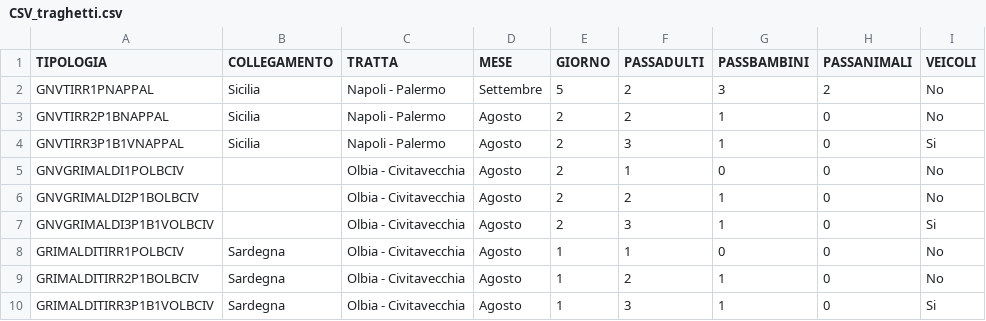
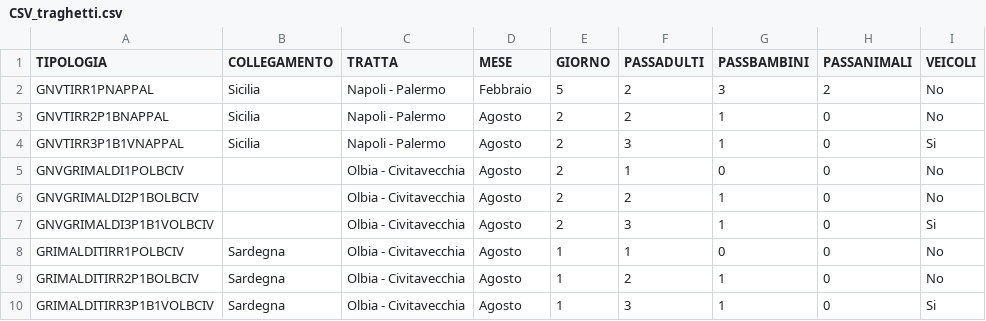
Before and after one commit to EmAmbretti/Confronto_GNV_TIRRENIA, a CSV file: automationData/CSV_traghetti.csv, drawn as a sheet.

```diff
--- a/automationData/CSV_traghetti.csv
+++ b/automationData/CSV_traghetti.csv
@@ -1,3 +1,3 @@
 TIPOLOGIA,COLLEGAMENTO,TRATTA,MESE,GIORNO,PASSADULTI,PASSBAMBINI,PASSANIMALI,VEICOLI
-GNVTIRR1PNAPPAL,Sicilia,Napoli - Palermo,Settembre,5,2,3,2,No
+GNVTIRR1PNAPPAL,Sicilia,Napoli - Palermo,Febbraio,5,2,3,2,No
 GNVTIRR2P1BNAPPAL,Sicilia,Napoli - Palermo,Agosto,2,2,1,0,No
```
Also changed, not shown: 2 other files.
